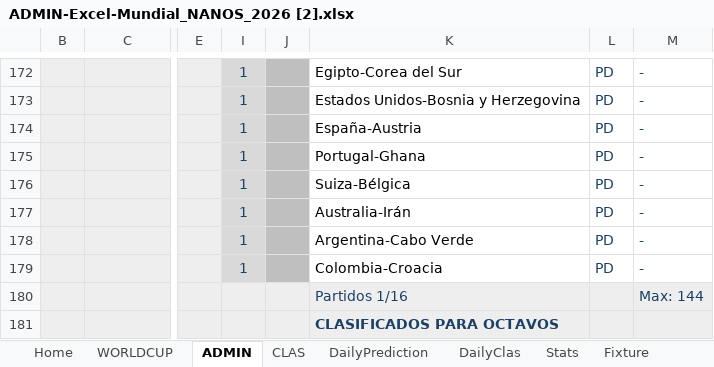
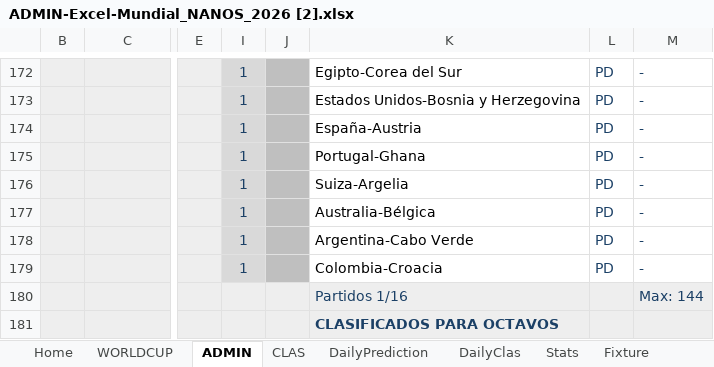
Before and after one commit to pCresp0/porra-mundial-nanos-2026, an Excel workbook: data/ADMIN-Excel-Mundial_NANOS_2026 [2].xlsx, sheet ADMIN, drawn as a sheet; only a part is shown, gaps mark what is left out; values as stored, in another font and other column widths than the file's, no borders; conditional formats not drawn; the diff names each change by its address in the sheet, - before the commit and + after, or states it on an @@ line.

```diff
--- a/data/ADMIN-Excel-Mundial_NANOS_2026 [2].xlsx (sheet ADMIN)
+++ b/data/ADMIN-Excel-Mundial_NANOS_2026 [2].xlsx (sheet ADMIN)
-K176: Suiza-Bélgica
+K176: Suiza-Argelia
-K177: Australia-Irán
+K177: Australia-Bélgica
```
Also changed, not shown: sheet WORLDCUP, data/ADMIN-Excel-Mundial_NANOS_2026 [1].xlsx, 3 other files.
